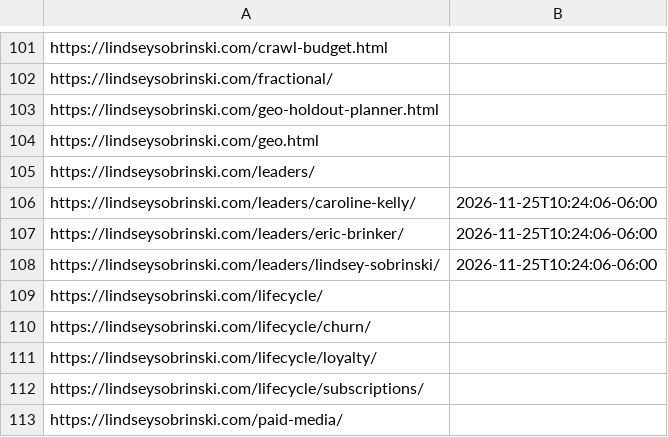
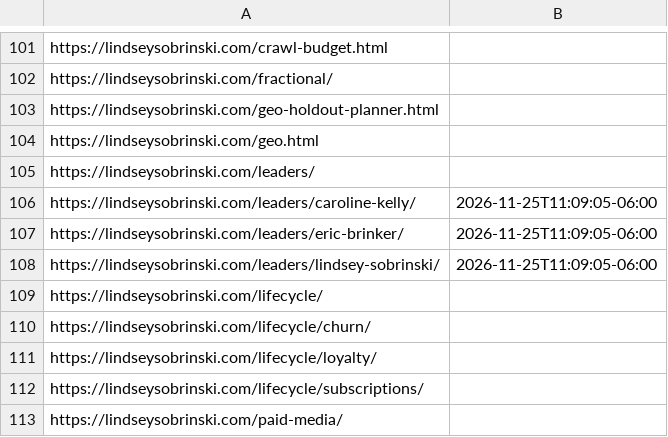
Before and after one commit to lsobrinski-marketing/lindseysobrinski.com, a TSV file: submitted.tsv, drawn as a sheet; only a part is shown, gaps mark what is left out.

```diff
--- a/submitted.tsv
+++ b/submitted.tsv
@@ -105,5 +105,5 @@ https://lindseysobrinski.com/geo.html
 https://lindseysobrinski.com/leaders/	
-https://lindseysobrinski.com/leaders/caroline-kelly/	2026-11-25T10:24:06-06:00
-https://lindseysobrinski.com/leaders/eric-brinker/	2026-11-25T10:24:06-06:00
-https://lindseysobrinski.com/leaders/lindsey-sobrinski/	2026-11-25T10:24:06-06:00
+https://lindseysobrinski.com/leaders/caroline-kelly/	2026-11-25T11:09:05-06:00
+https://lindseysobrinski.com/leaders/eric-brinker/	2026-11-25T11:09:05-06:00
+https://lindseysobrinski.com/leaders/lindsey-sobrinski/	2026-11-25T11:09:05-06:00
 https://lindseysobrinski.com/lifecycle/	
```
